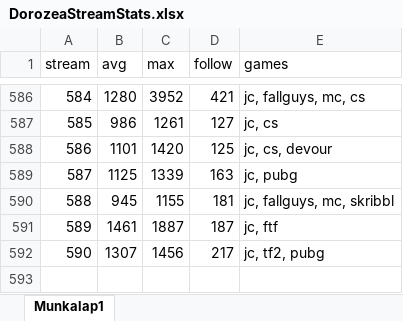
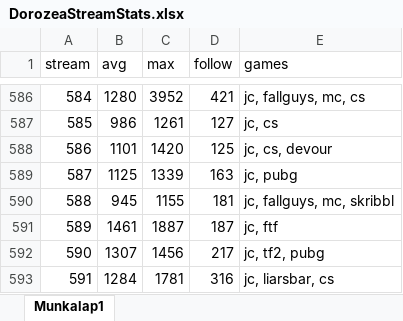
Before and after one commit to balintkardos/ChatlogDorozea, an Excel workbook: DorozeaStreamStats.xlsx, sheet Munkalap1, drawn as a sheet; only a part is shown, gaps mark what is left out; values as stored, in another font and other column widths than the file's, no borders; charts and pictures not drawn; the diff names each change by its address in the sheet, - before the commit and + after, or states it on an @@ line.

```diff
--- a/DorozeaStreamStats.xlsx (sheet Munkalap1)
+++ b/DorozeaStreamStats.xlsx (sheet Munkalap1)
+row 593: 591 | 1284 | 1781 | 316 | jc, liarsbar, cs
```
Also changed, not shown: 3 other files.
